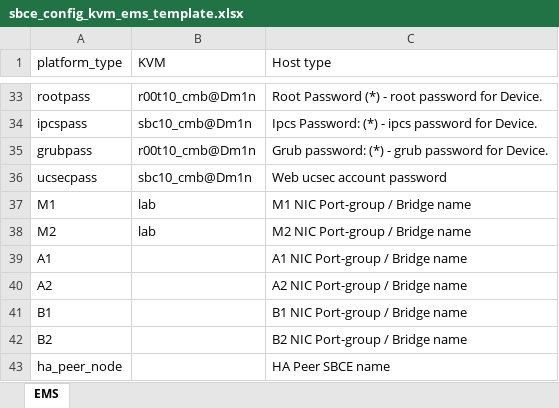
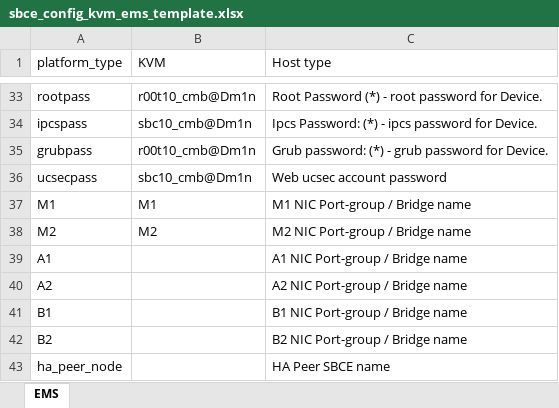
Before and after one commit to sszokoly/sbce-automation, an Excel workbook: data/xlsx/sbce_config_kvm_ems_template.xlsx, sheet EMS, drawn as a sheet; only a part is shown, gaps mark what is left out; values as stored, in another font and other column widths than the file's, no borders; conditional formats not drawn; the diff names each change by its address in the sheet, - before the commit and + after, or states it on an @@ line.

```diff
--- a/data/xlsx/sbce_config_kvm_ems_template.xlsx (sheet EMS)
+++ b/data/xlsx/sbce_config_kvm_ems_template.xlsx (sheet EMS)
-B37 (KVM): lab
+B37 (KVM): M1
-B38 (KVM): lab
+B38 (KVM): M2
```
Also changed, not shown: data/xlsx/sbce_config_kvm_ems+sbce_template.xlsx, data/xlsx/sbce_config_wrong.xlsx, 56 other files.
